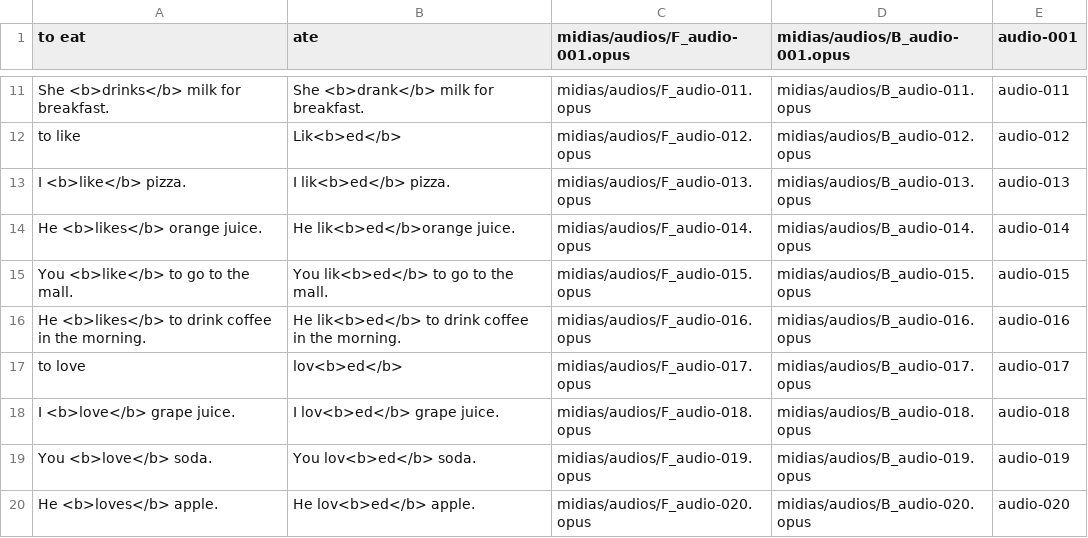
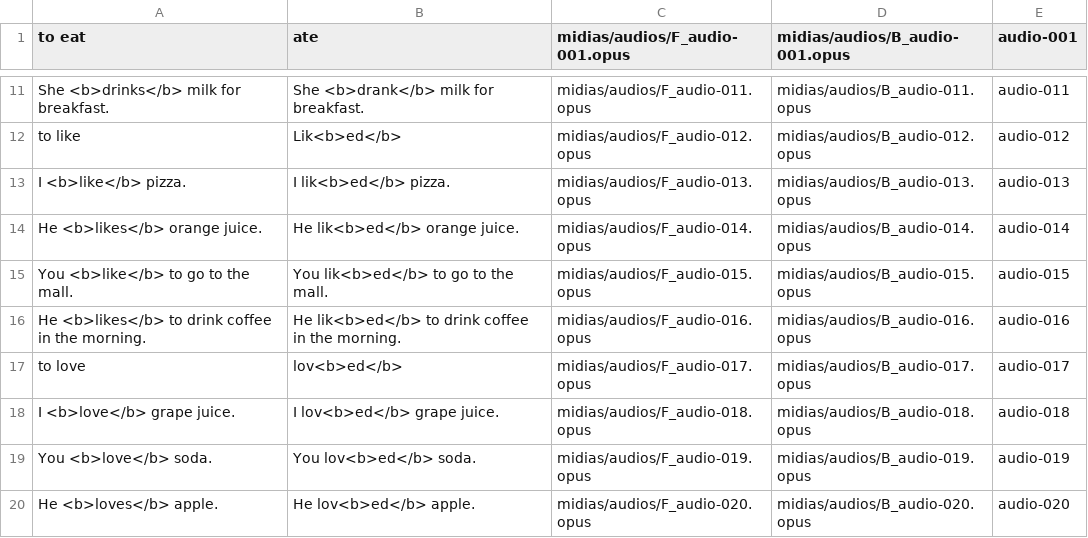
Before and after one commit to kenny42araujo/english, a TSV file: paginas/simple-past/js/frases.tsv, drawn as a sheet; only a part is shown, gaps mark what is left out.

Commit message:
Update

```diff
--- a/paginas/simple-past/js/frases.tsv
+++ b/paginas/simple-past/js/frases.tsv
@@ -13,3 +13,3 @@ to like	Lik<b>ed</b>	midias/audios/F_audio-012.opus	midias/audios/B_audio-012.op
 I <b>like</b> pizza.	I lik<b>ed</b> pizza.	midias/audios/F_audio-013.opus	midias/audios/B_audio-013.opus	audio-013
-He <b>likes</b> orange juice.	He lik<b>ed</b>orange juice.	midias/audios/F_audio-014.opus	midias/audios/B_audio-014.opus	audio-014
+He <b>likes</b> orange juice.	He lik<b>ed</b> orange juice.	midias/audios/F_audio-014.opus	midias/audios/B_audio-014.opus	audio-014
 You <b>like</b> to go to the mall.	You lik<b>ed</b> to go to the mall.	midias/audios/F_audio-015.opus	midias/audios/B_audio-015.opus	audio-015
```
